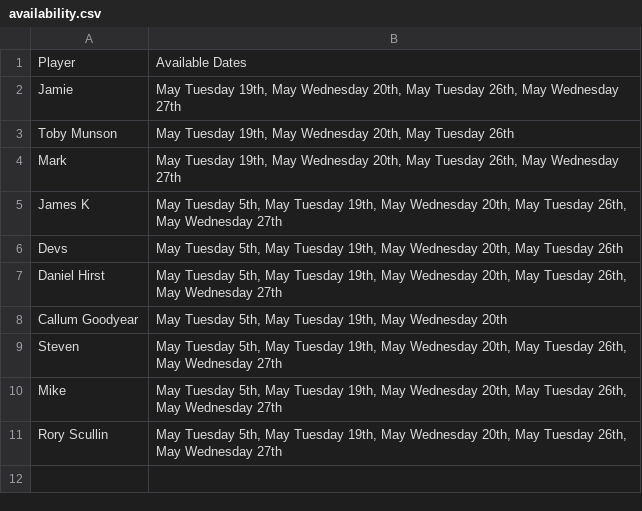
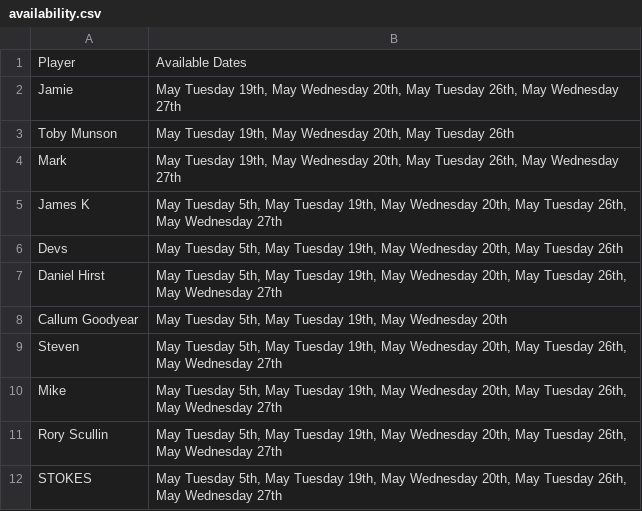
Before and after one commit to mikelfc12/L5s, a CSV file: availability.csv, drawn as a sheet.

Commit message:
Update availability for STOKES

```diff
--- a/availability.csv
+++ b/availability.csv
@@ -11 +11,2 @@ Mike,"May Tuesday 5th, May Tuesday 19th, May Wednesday 20th, May Tuesday 26th, M
 Rory Scullin,"May Tuesday 5th, May Tuesday 19th, May Wednesday 20th, May Tuesday 26th, May Wednesday 27th"
+STOKES,"May Tuesday 5th, May Tuesday 19th, May Wednesday 20th, May Tuesday 26th, May Wednesday 27th"
```
